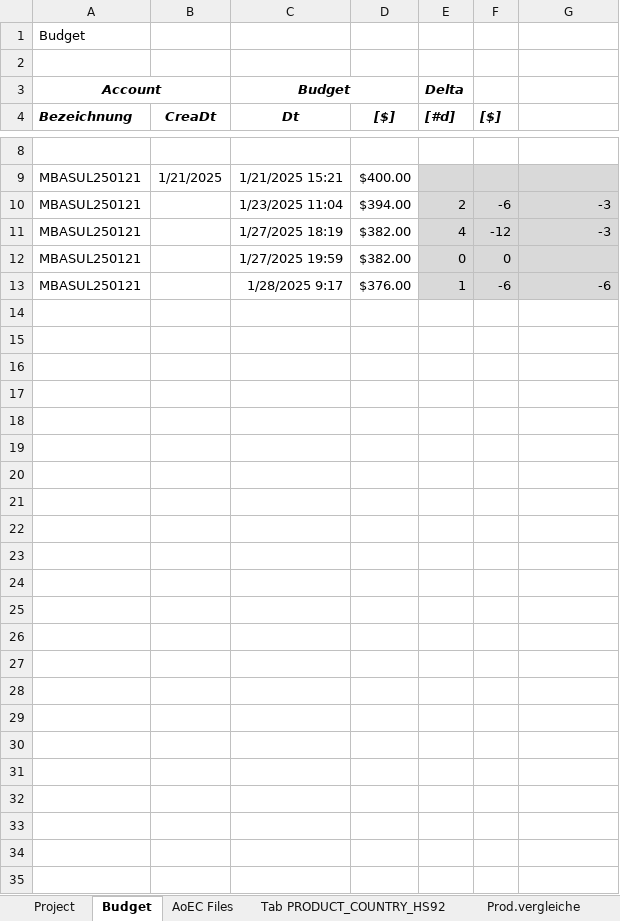
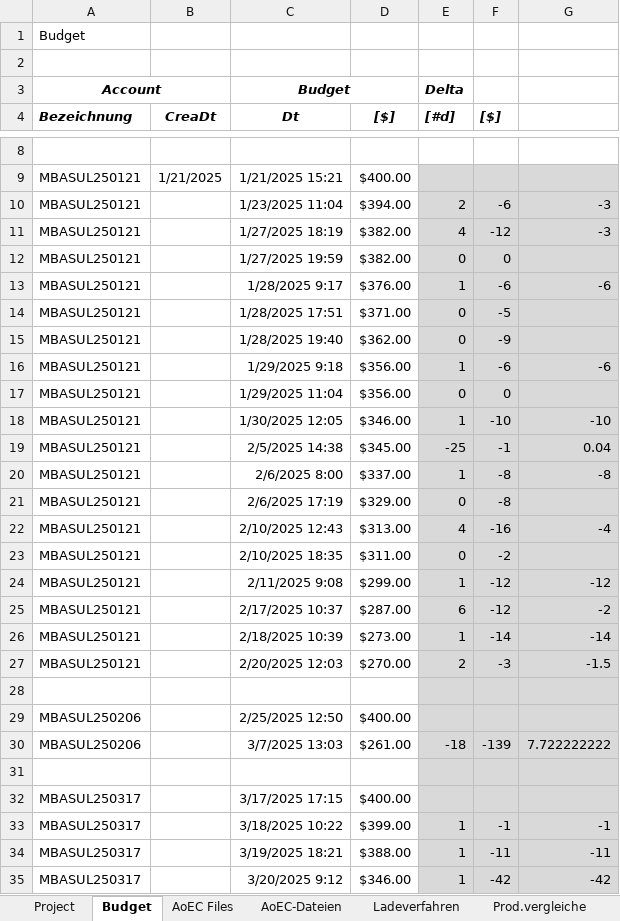
Before and after one commit to mbasul/DMAS_work, an Excel workbook: DMAS.AEC/dmas.xlsx, sheet Budget, drawn as a sheet; only a part is shown, gaps mark what is left out; values as stored, in another font and other column widths than the file's, no borders; the diff names each change by its address in the sheet, - before the commit and + after, or states it on an @@ line.

```diff
--- a/DMAS.AEC/dmas.xlsx (sheet Budget)
+++ b/DMAS.AEC/dmas.xlsx (sheet Budget)
-sheet tab: Tab PRODUCT_COUNTRY_HS92
+sheet tab: AoEC-Dateien
+sheet tab: Ladeverfahren
+row 14: MBASUL250121 |  | 1/28/2025 17:51 | $371.00 | 0 | -5
+row 15: MBASUL250121 |  | 1/28/2025 19:40 | $362.00 | 0 | -9
+row 16: MBASUL250121 |  | 1/29/2025 9:18 | $356.00 | 1 | -6 | -6
+row 17: MBASUL250121 |  | 1/29/2025 11:04 | $356.00 | 0 | 0
+row 18: MBASUL250121 |  | 1/30/2025 12:05 | $346.00 | 1 | -10 | -10
+row 19: MBASUL250121 |  | 2/5/2025 14:38 | $345.00 | -25 | -1 | 0.04
+row 20: MBASUL250121 |  | 2/6/2025 8:00 | $337.00 | 1 | -8 | -8
+row 21: MBASUL250121 |  | 2/6/2025 17:19 | $329.00 | 0 | -8
+row 22: MBASUL250121 |  | 2/10/2025 12:43 | $313.00 | 4 | -16 | -4
+row 23: MBASUL250121 |  | 2/10/2025 18:35 | $311.00 | 0 | -2
+row 24: MBASUL250121 |  | 2/11/2025 9:08 | $299.00 | 1 | -12 | -12
+row 25: MBASUL250121 |  | 2/17/2025 10:37 | $287.00 | 6 | -12 | -2
+row 26: MBASUL250121 |  | 2/18/2025 10:39 | $273.00 | 1 | -14 | -14
+row 27: MBASUL250121 |  | 2/20/2025 12:03 | $270.00 | 2 | -3 | -1.5
+row 28: (empty)
+row 29: MBASUL250206 |  | 2/25/2025 12:50 | $400.00
+row 30: MBASUL250206 |  | 3/7/2025 13:03 | $261.00 | -18 | -139 | 7.722222222
+row 31: (empty)
+row 32: MBASUL250317 |  | 3/17/2025 17:15 | $400.00
+row 33: MBASUL250317 |  | 3/18/2025 10:22 | $399.00 | 1 | -1 | -1
+row 34: MBASUL250317 |  | 3/19/2025 18:21 | $388.00 | 1 | -11 | -11
+row 35: MBASUL250317 |  | 3/20/2025 9:12 | $346.00 | 1 | -42 | -42
```
Also changed, not shown: sheet AoEC Files, other sheet tabs, formulas that keep their value.
